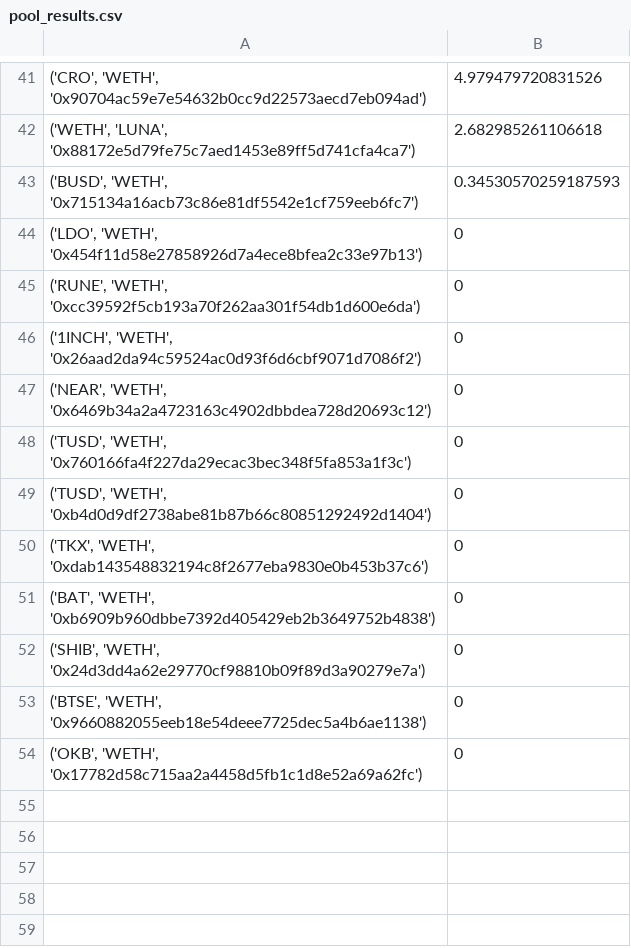
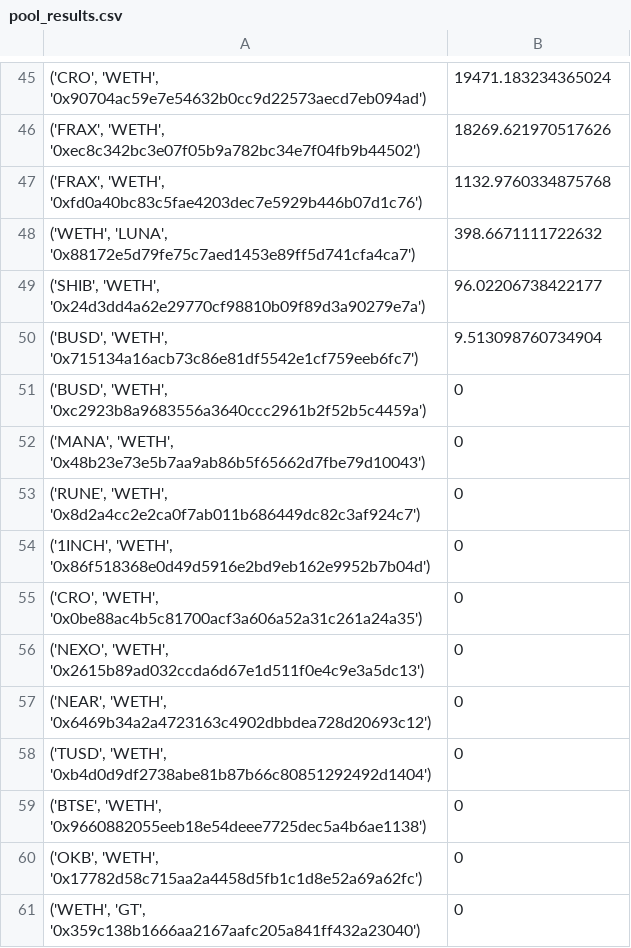
Before and after one commit to zdql/tokemak-quant-project, a CSV file: tokemak_quant_project/pool_results.csv, drawn as a sheet; only a part is shown, gaps mark what is left out; the diff covers the shown part only.

```diff
--- a/tokemak_quant_project/pool_results.csv
+++ b/tokemak_quant_project/pool_results.csv
@@ -41,14 +45,17 @@
-"('CRO', 'WETH', '0x90704ac59e7e54632b0cc9d22573aecd7eb094ad')",4.979479720831526
-"('WETH', 'LUNA', '0x88172e5d79fe75c7aed1453e89ff5d741cfa4ca7')",2.682985261106618
-"('BUSD', 'WETH', '0x715134a16acb73c86e81df5542e1cf759eeb6fc7')",0.34530570259187593
-"('LDO', 'WETH', '0x454f11d58e27858926d7a4ece8bfea2c33e97b13')",0
-"('RUNE', 'WETH', '0xcc39592f5cb193a70f262aa301f54db1d600e6da')",0
-"('1INCH', 'WETH', '0x26aad2da94c59524ac0d93f6d6cbf9071d7086f2')",0
+"('CRO', 'WETH', '0x90704ac59e7e54632b0cc9d22573aecd7eb094ad')",19471.183234365024
+"('FRAX', 'WETH', '0xec8c342bc3e07f05b9a782bc34e7f04fb9b44502')",18269.621970517626
+"('FRAX', 'WETH', '0xfd0a40bc83c5fae4203dec7e5929b446b07d1c76')",1132.9760334875768
+"('WETH', 'LUNA', '0x88172e5d79fe75c7aed1453e89ff5d741cfa4ca7')",398.6671111722632
+"('SHIB', 'WETH', '0x24d3dd4a62e29770cf98810b09f89d3a90279e7a')",96.02206738422177
+"('BUSD', 'WETH', '0x715134a16acb73c86e81df5542e1cf759eeb6fc7')",9.513098760734904
+"('BUSD', 'WETH', '0xc2923b8a9683556a3640ccc2961b2f52b5c4459a')",0
+"('MANA', 'WETH', '0x48b23e73e5b7aa9ab86b5f65662d7fbe79d10043')",0
+"('RUNE', 'WETH', '0x8d2a4cc2e2ca0f7ab011b686449dc82c3af924c7')",0
+"('1INCH', 'WETH', '0x86f518368e0d49d5916e2bd9eb162e9952b7b04d')",0
+"('CRO', 'WETH', '0x0be88ac4b5c81700acf3a606a52a31c261a24a35')",0
+"('NEXO', 'WETH', '0x2615b89ad032ccda6d67e1d511f0e4c9e3a5dc13')",0
 "('NEAR', 'WETH', '0x6469b34a2a4723163c4902dbbdea728d20693c12')",0
-"('TUSD', 'WETH', '0x760166fa4f227da29ecac3bec348f5fa853a1f3c')",0
 "('TUSD', 'WETH', '0xb4d0d9df2738abe81b87b66c80851292492d1404')",0
-"('TKX', 'WETH', '0xdab143548832194c8f2677eba9830e0b453b37c6')",0
-"('BAT', 'WETH', '0xb6909b960dbbe7392d405429eb2b3649752b4838')",0
-"('SHIB', 'WETH', '0x24d3dd4a62e29770cf98810b09f89d3a90279e7a')",0
 "('BTSE', 'WETH', '0x9660882055eeb18e54deee7725dec5a4b6ae1138')",0
 "('OKB', 'WETH', '0x17782d58c715aa2a4458d5fb1c1d8e52a69a62fc')",0
+"('WETH', 'GT', '0x359c138b1666aa2167aafc205a841ff432a23040')",0
```
Also changed, not shown: 25 added rows, 21 removed rows and 19 edited cells elsewhere in this file, 2 other files.
